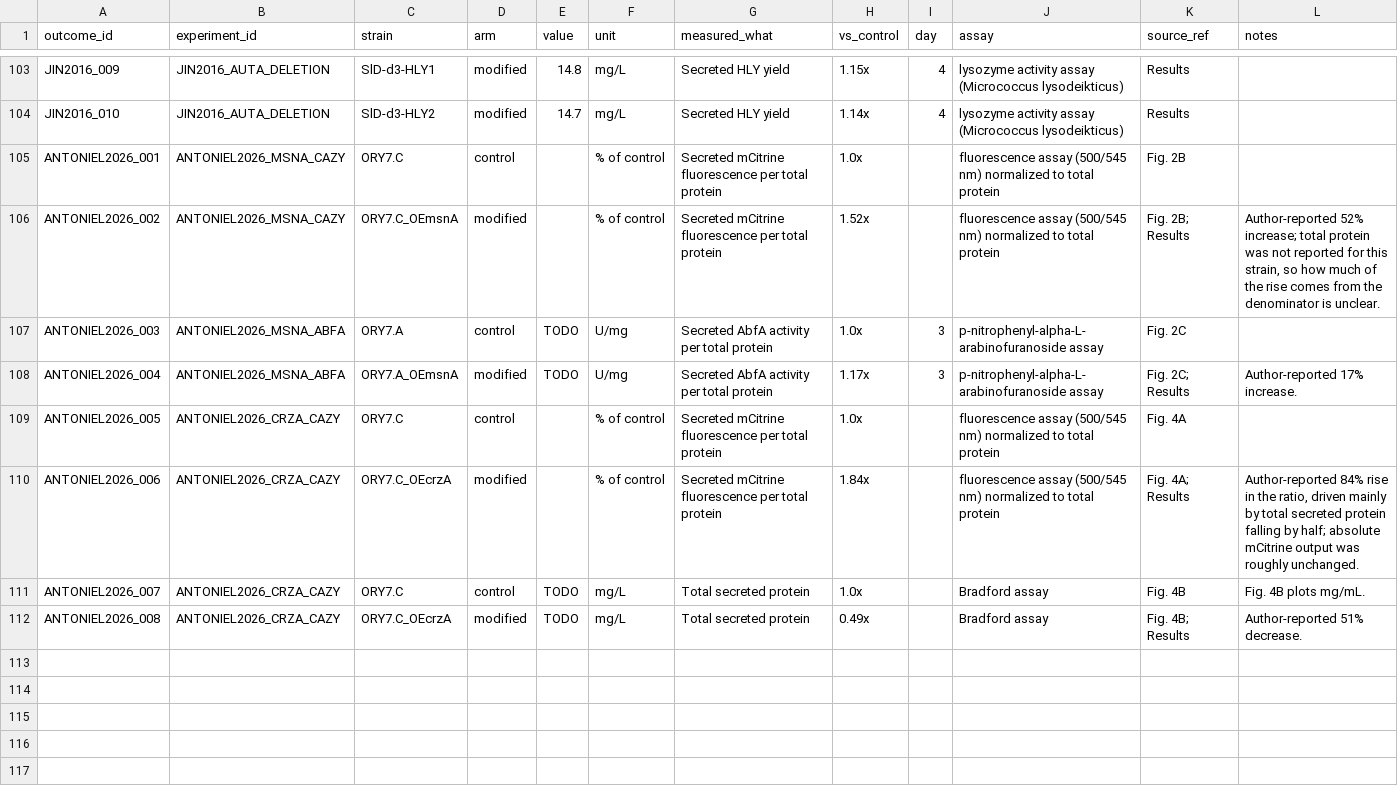
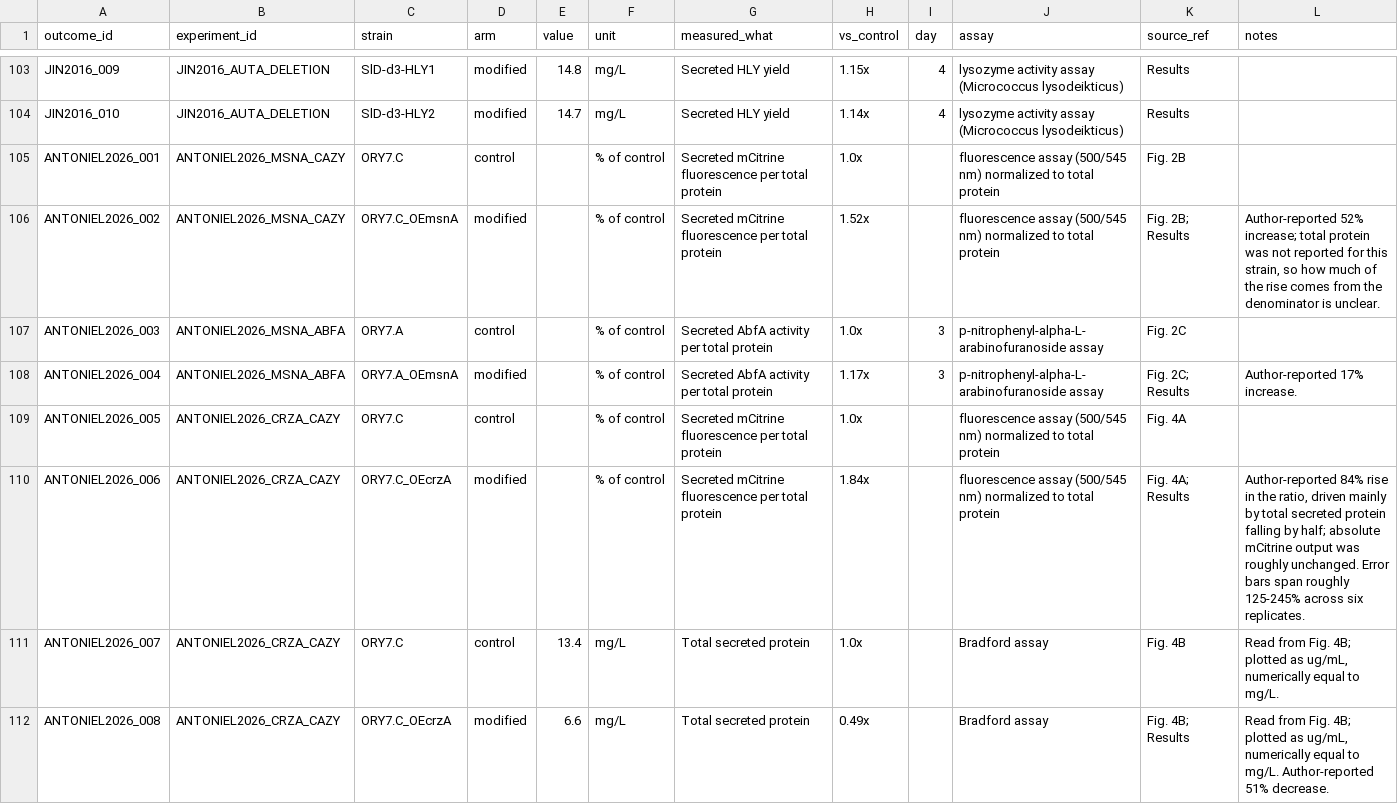
Before and after one commit to thedstrat/aoryzae-secretion-benchmark, a CSV file: data/outcomes.csv, drawn as a sheet; only a part is shown, gaps mark what is left out.

```diff
--- a/data/outcomes.csv
+++ b/data/outcomes.csv
@@ -106,7 +106,7 @@ ANTONIEL2026_001,ANTONIEL2026_MSNA_CAZY,ORY7.C,control,,% of control,Secreted mC
 ANTONIEL2026_002,ANTONIEL2026_MSNA_CAZY,ORY7.C_OEmsnA,modified,,% of control,Secreted mCitrine fluorescence per total protein,1.52x,,fluorescence assay (500/545 nm) normalized to total protein,Fig. 2B; Results,"Author-reported 52% increase; total protein was not reported for this strain, so how much of the rise comes from the denominator is unclear."
-ANTONIEL2026_003,ANTONIEL2026_MSNA_ABFA,ORY7.A,control,TODO,U/mg,Secreted AbfA activity per total protein,1.0x,3,p-nitrophenyl-alpha-L-arabinofuranoside assay,Fig. 2C,
-ANTONIEL2026_004,ANTONIEL2026_MSNA_ABFA,ORY7.A_OEmsnA,modified,TODO,U/mg,Secreted AbfA activity per total protein,1.17x,3,p-nitrophenyl-alpha-L-arabinofuranoside assay,Fig. 2C; Results,Author-reported 17% increase.
+ANTONIEL2026_003,ANTONIEL2026_MSNA_ABFA,ORY7.A,control,,% of control,Secreted AbfA activity per total protein,1.0x,3,p-nitrophenyl-alpha-L-arabinofuranoside assay,Fig. 2C,
+ANTONIEL2026_004,ANTONIEL2026_MSNA_ABFA,ORY7.A_OEmsnA,modified,,% of control,Secreted AbfA activity per total protein,1.17x,3,p-nitrophenyl-alpha-L-arabinofuranoside assay,Fig. 2C; Results,Author-reported 17% increase.
 ANTONIEL2026_005,ANTONIEL2026_CRZA_CAZY,ORY7.C,control,,% of control,Secreted mCitrine fluorescence per total protein,1.0x,,fluorescence assay (500/545 nm) normalized to total protein,Fig. 4A,
-ANTONIEL2026_006,ANTONIEL2026_CRZA_CAZY,ORY7.C_OEcrzA,modified,,% of control,Secreted mCitrine fluorescence per total protein,1.84x,,fluorescence assay (500/545 nm) normalized to total protein,Fig. 4A; Results,"Author-reported 84% rise in the ratio, driven mainly by total secreted protein falling by half; absolute mCitrine output was roughly unchanged."
-ANTONIEL2026_007,ANTONIEL2026_CRZA_CAZY,ORY7.C,control,TODO,mg/L,Total secreted protein,1.0x,,Bradford assay,Fig. 4B,Fig. 4B plots mg/mL.
-ANTONIEL2026_008,ANTONIEL2026_CRZA_CAZY,ORY7.C_OEcrzA,modified,TODO,mg/L,Total secreted protein,0.49x,,Bradford assay,Fig. 4B; Results,Author-reported 51% decrease.
+ANTONIEL2026_006,ANTONIEL2026_CRZA_CAZY,ORY7.C_OEcrzA,modified,,% of control,Secreted mCitrine fluorescence per total protein,1.84x,,fluorescence assay (500/545 nm) normalized to total protein,Fig. 4A; Results,"Author-reported 84% rise in the ratio, driven mainly by total secreted protein falling by half; absolute mCitrine output was roughly unchanged. Error bars span roughly 125-245% across six replicates."
+ANTONIEL2026_007,ANTONIEL2026_CRZA_CAZY,ORY7.C,control,13.4,mg/L,Total secreted protein,1.0x,,Bradford assay,Fig. 4B,"Read from Fig. 4B; plotted as ug/mL, numerically equal to mg/L."
+ANTONIEL2026_008,ANTONIEL2026_CRZA_CAZY,ORY7.C_OEcrzA,modified,6.6,mg/L,Total secreted protein,0.49x,,Bradford assay,Fig. 4B; Results,"Read from Fig. 4B; plotted as ug/mL, numerically equal to mg/L. Author-reported 51% decrease."
```
Also changed, not shown: data/studies.csv, 3 other files.
